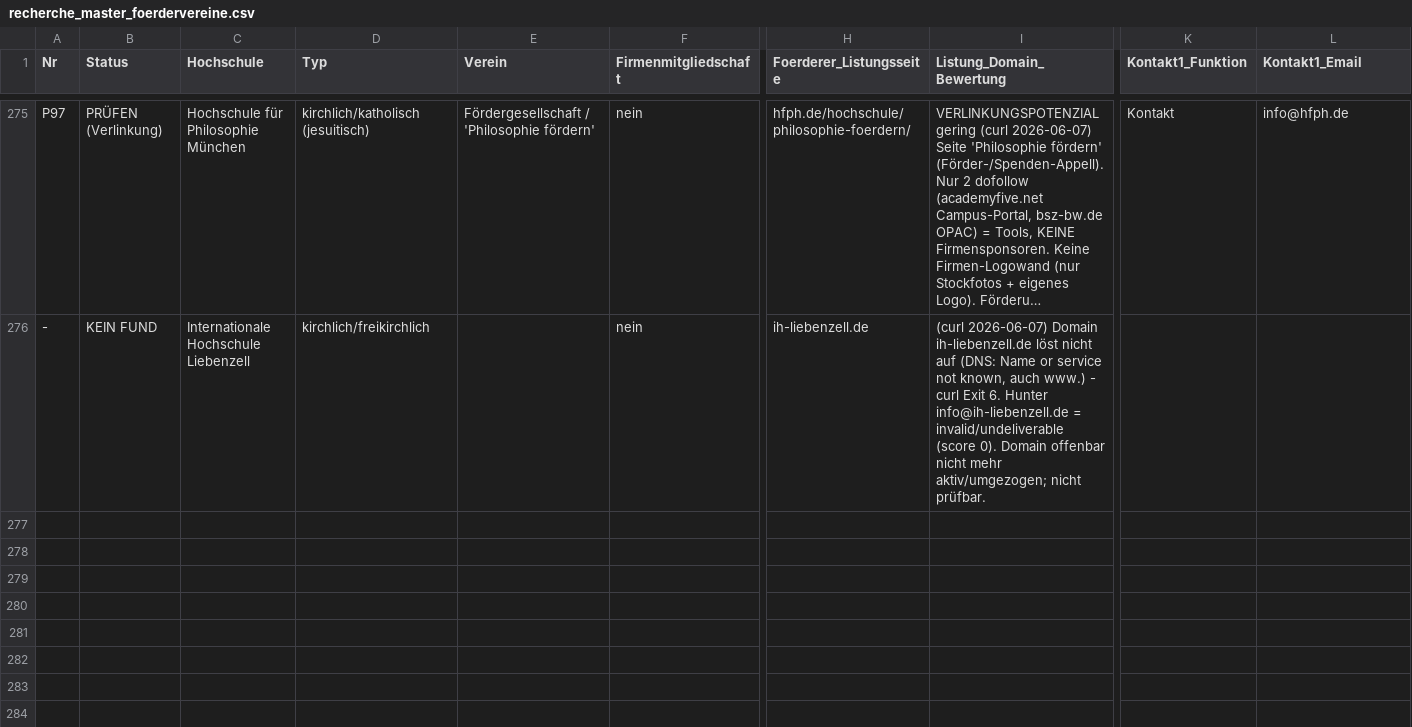
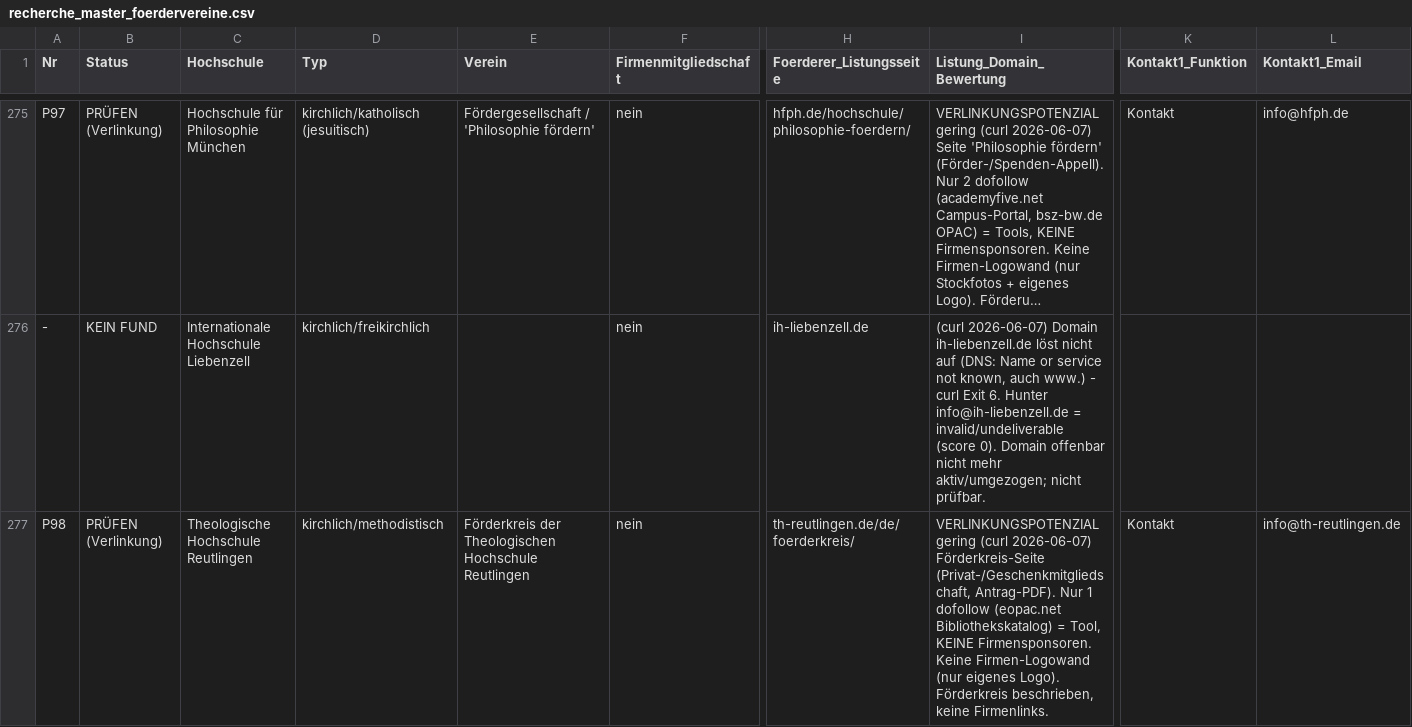
Before and after one commit to dariog-code/claude-recherche, a CSV file: recherche_master_foerdervereine.csv, drawn as a sheet; only a part is shown, gaps mark what is left out; long unchanged cells end in …; rows hold the shown columns only; the diff names each change by its address in the sheet, - before the commit and + after, or states it on an @@ line.

```diff
--- a/recherche_master_foerdervereine.csv
+++ b/recherche_master_foerdervereine.csv
+row 277: P98 | PRÜFEN (Verlinkung) | Theologische Hochschule Reutlingen | kirchlich/methodistisch | Förderkreis der Theologischen Hochschule Reutlingen | nein | th-reutlingen.de/de/foerderkreis/ | VERLINKUNGSPOTENZIAL gering (curl 2026-06-07) Förderkreis-Seite (Privat-/Geschenkmitgliedschaft, Antrag-PDF). Nur 1 dofollow (eopac.net Bibliothekskatalog) = Tool, KEINE Firmensponsoren. Keine Firmen-Logowand (nur eigenes Logo). Förderkreis beschrieben, keine Firmenlinks. | Kontakt | info@th-reutlingen.de
```
